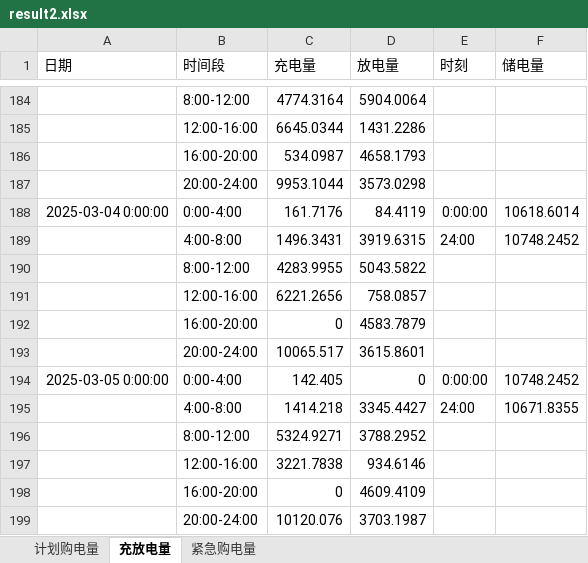
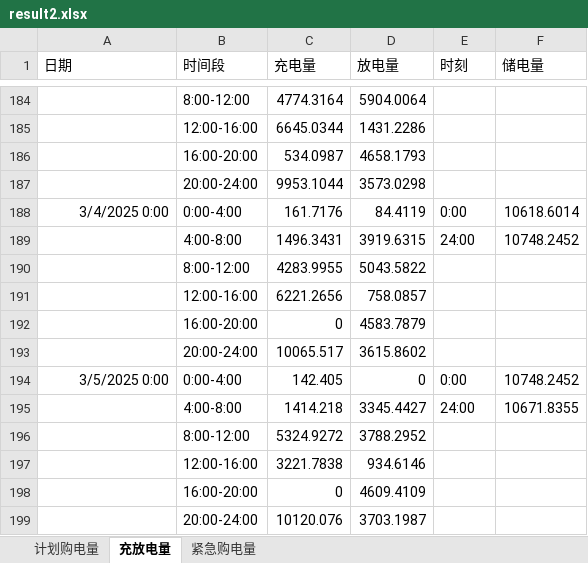
Before and after one commit to Jason-TongR/CUMCM2026, an Excel workbook: C题/Q2/result2.xlsx, sheet 充放电量, drawn as a sheet; only a part is shown, gaps mark what is left out; values as stored, in another font and other column widths than the file's, no borders; the diff covers the shown part only; the diff names each change by its address in the sheet, - before the commit and + after, or states it on an @@ line.

```diff
--- a/C题/Q2/result2.xlsx (sheet 充放电量)
+++ b/C题/Q2/result2.xlsx (sheet 充放电量)
-A188 (日期): 2025-03-04 0:00:00
+A188 (日期): 3/4/2025 0:00
-E188 (时刻): 0:00:00
+E188 (时刻): 0:00
-D193 (放电量): 3615.8601
+D193 (放电量): 3615.8602
-A194 (日期): 2025-03-05 0:00:00
+A194 (日期): 3/5/2025 0:00
-E194 (时刻): 0:00:00
+E194 (时刻): 0:00
-C196 (充电量): 5324.9271
+C196 (充电量): 5324.9272
```
Also changed, not shown: 1 added row, 1 removed row and 724 edited cells elsewhere in this sheet, sheet 计划购电量, sheet 紧急购电量, 1 other file.
